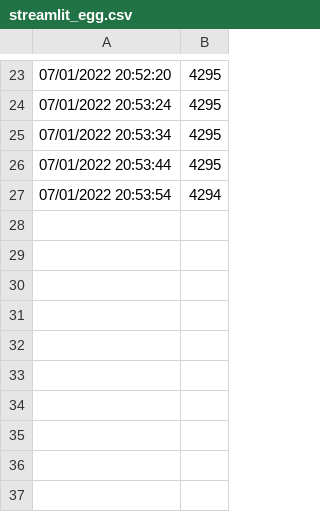
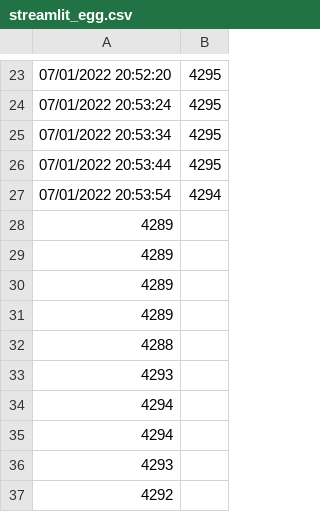
Before and after one commit to TrinhQuocNguyen/in_game_metamon_market, a CSV file: data/streamlit_egg.csv, drawn as a sheet; only a part is shown, gaps mark what is left out; the diff names each change by its address in the sheet, - before the commit and + after, or states it on an @@ line.

```diff
--- a/data/streamlit_egg.csv
+++ b/data/streamlit_egg.csv
+row 28: 4289
+row 29: 4289
+row 30: 4289
+row 31: 4289
+row 32: 4288
+row 33: 4293
+row 34: 4294
+row 35: 4294
+row 36: 4293
+row 37: 4292
```
Also changed, not shown: 4 other files.
